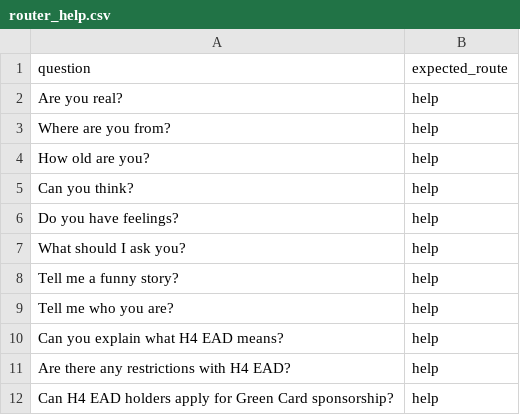
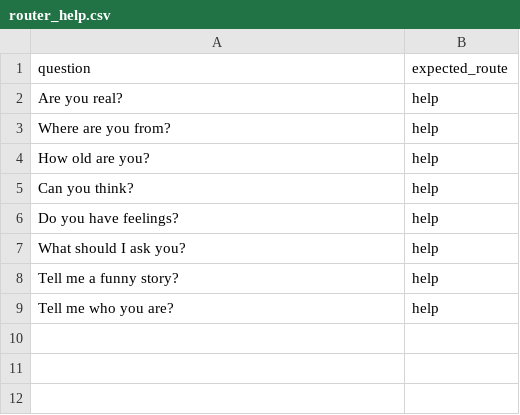
Before and after one commit to taixingbi/layer-orchestrator-v1, a CSV file: gold-test/data/internal-intent/router_help.csv, drawn as a sheet; the diff names each change by its address in the sheet, - before the commit and + after, or states it on an @@ line.

Commit message:
update help4

```diff
--- a/gold-test/data/internal-intent/router_help.csv
+++ b/gold-test/data/internal-intent/router_help.csv
-row 10: Can you explain what H4 EAD means? | help
-row 11: Are there any restrictions with H4 EAD? | help
-row 12: Can H4 EAD holders apply for Green Card sponsorship? | help
```
